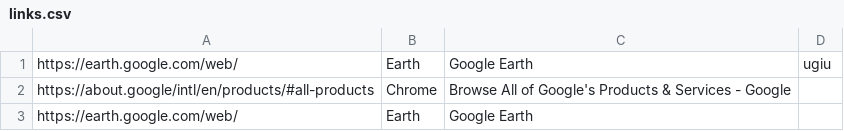
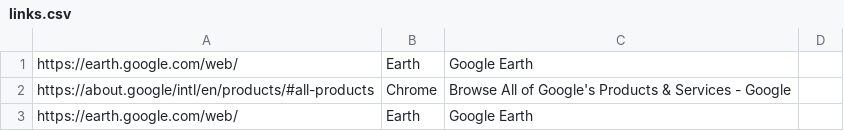
Before and after one commit to v4vlviv/ddt_bdd, a CSV file: links.csv, drawn as a sheet.

Commit message:
Update links.csv

```diff
--- a/links.csv
+++ b/links.csv
@@ -1,2 +1,2 @@
-https://earth.google.com/web/,Earth,Google Earth,ugiu
+https://earth.google.com/web/,Earth,Google Earth
 https://about.google/intl/en/products/#all-products,Chrome,Browse All of Google's Products & Services - Google
```
